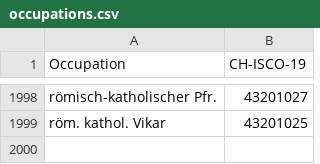
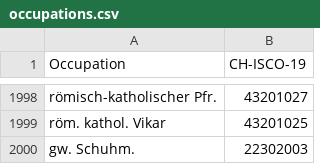
Before and after one commit to brawer/bern-addresses, a CSV file: src/occupations.csv, drawn as a sheet; only a part is shown, gaps mark what is left out.

Commit message:
Update occupations.csv with gw. Schuhm.

```diff
--- a/src/occupations.csv
+++ b/src/occupations.csv
@@ -1999 +1999,2 @@ römisch-katholischer Pfr.,43201027
 röm. kathol. Vikar,43201025
+gw. Schuhm.,22302003
```
